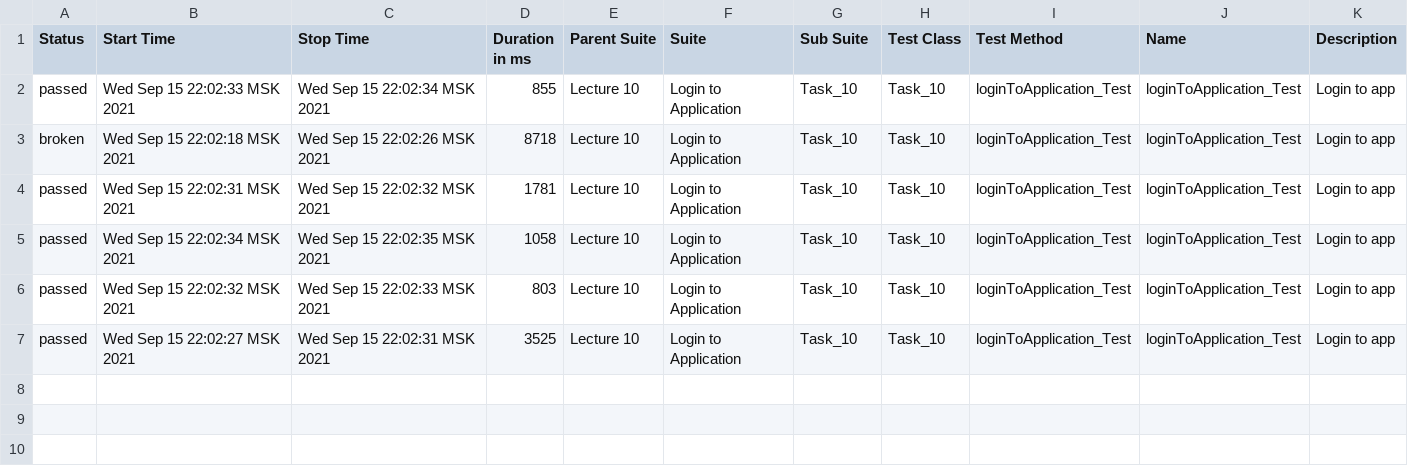
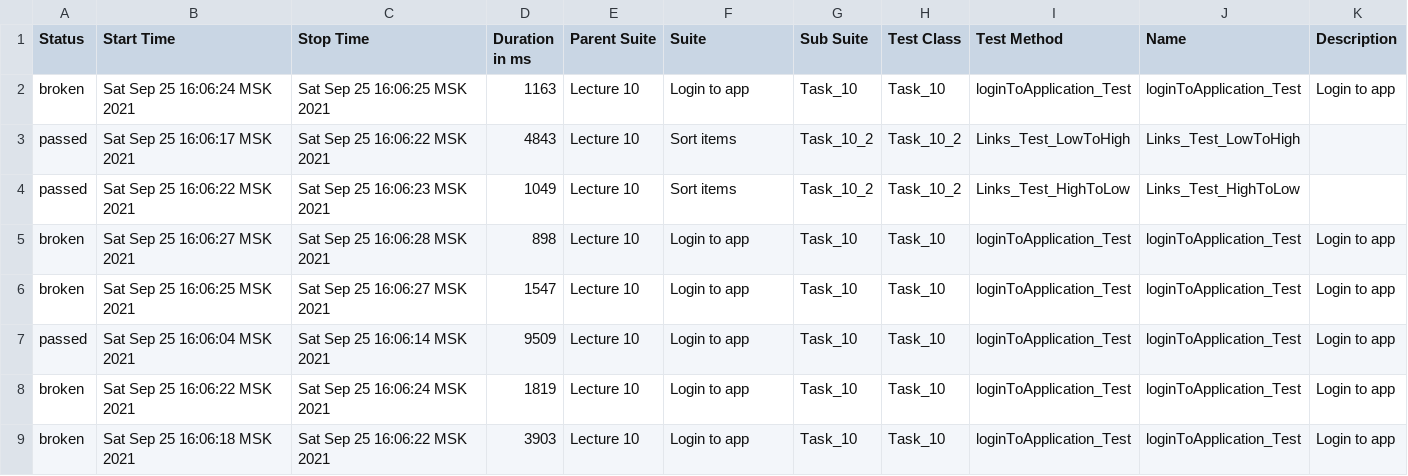
Before and after one commit to borisovaanna/Automationproject-Borisova-Anna, a CSV file: allure-report/data/suites.csv, drawn as a sheet.

Commit message:
New tasks

```diff
--- a/allure-report/data/suites.csv
+++ b/allure-report/data/suites.csv
@@ -1,7 +1,9 @@
 "Status","Start Time","Stop Time","Duration in ms","Parent Suite","Suite","Sub Suite","Test Class","Test Method","Name","Description"
-"passed","Wed Sep 15 22:02:33 MSK 2021","Wed Sep 15 22:02:34 MSK 2021","855","Lecture 10","Login to Application","Task_10","Task_10","loginToApplication_Test","loginToApplication_Test","Login to app"
-"broken","Wed Sep 15 22:02:18 MSK 2021","Wed Sep 15 22:02:26 MSK 2021","8718","Lecture 10","Login to Application","Task_10","Task_10","loginToApplication_Test","loginToApplication_Test","Login to app"
-"passed","Wed Sep 15 22:02:31 MSK 2021","Wed Sep 15 22:02:32 MSK 2021","1781","Lecture 10","Login to Application","Task_10","Task_10","loginToApplication_Test","loginToApplication_Test","Login to app"
-"passed","Wed Sep 15 22:02:34 MSK 2021","Wed Sep 15 22:02:35 MSK 2021","1058","Lecture 10","Login to Application","Task_10","Task_10","loginToApplication_Test","loginToApplication_Test","Login to app"
-"passed","Wed Sep 15 22:02:32 MSK 2021","Wed Sep 15 22:02:33 MSK 2021","803","Lecture 10","Login to Application","Task_10","Task_10","loginToApplication_Test","loginToApplication_Test","Login to app"
-"passed","Wed Sep 15 22:02:27 MSK 2021","Wed Sep 15 22:02:31 MSK 2021","3525","Lecture 10","Login to Application","Task_10","Task_10","loginToApplication_Test","loginToApplication_Test","Login to app"
+"broken","Sat Sep 25 16:06:24 MSK 2021","Sat Sep 25 16:06:25 MSK 2021","1163","Lecture 10","Login to app","Task_10","Task_10","loginToApplication_Test","loginToApplication_Test","Login to app"
+"passed","Sat Sep 25 16:06:17 MSK 2021","Sat Sep 25 16:06:22 MSK 2021","4843","Lecture 10","Sort items","Task_10_2","Task_10_2","Links_Test_LowToHigh","Links_Test_LowToHigh",""
+"passed","Sat Sep 25 16:06:22 MSK 2021","Sat Sep 25 16:06:23 MSK 2021","1049","Lecture 10","Sort items","Task_10_2","Task_10_2","Links_Test_HighToLow","Links_Test_HighToLow",""
+"broken","Sat Sep 25 16:06:27 MSK 2021","Sat Sep 25 16:06:28 MSK 2021","898","Lecture 10","Login to app","Task_10","Task_10","loginToApplication_Test","loginToApplication_Test","Login to app"
+"broken","Sat Sep 25 16:06:25 MSK 2021","Sat Sep 25 16:06:27 MSK 2021","1547","Lecture 10","Login to app","Task_10","Task_10","loginToApplication_Test","loginToApplication_Test","Login to app"
+"passed","Sat Sep 25 16:06:04 MSK 2021","Sat Sep 25 16:06:14 MSK 2021","9509","Lecture 10","Login to app","Task_10","Task_10","loginToApplication_Test","loginToApplication_Test","Login to app"
+"broken","Sat Sep 25 16:06:22 MSK 2021","Sat Sep 25 16:06:24 MSK 2021","1819","Lecture 10","Login to app","Task_10","Task_10","loginToApplication_Test","loginToApplication_Test","Login to app"
+"broken","Sat Sep 25 16:06:18 MSK 2021","Sat Sep 25 16:06:22 MSK 2021","3903","Lecture 10","Login to app","Task_10","Task_10","loginToApplication_Test","loginToApplication_Test","Login to app"
```
Also changed, not shown: 50 other files.
